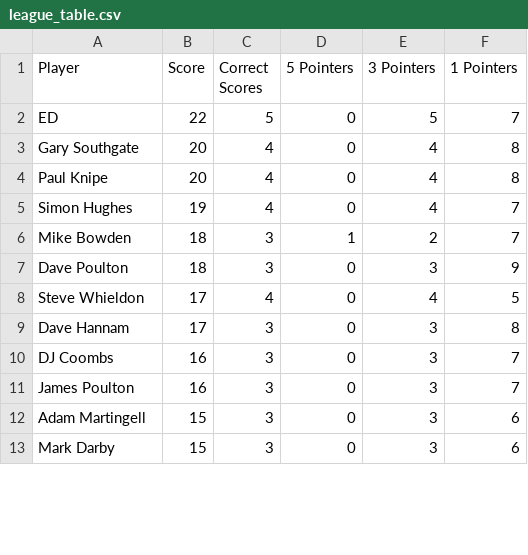
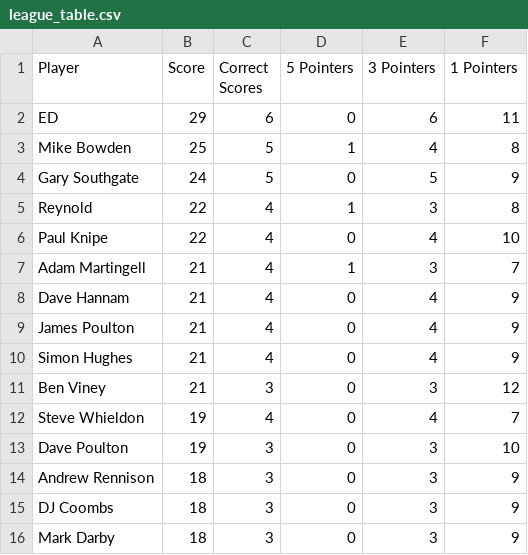
Before and after one commit to ps9786/pl-predictions, a CSV file: pl/league_table.csv, drawn as a sheet; only a part is shown; the diff covers the shown part only.

```diff
--- a/pl/league_table.csv
+++ b/pl/league_table.csv
@@ -1,13 +1,16 @@
 Player,Score,Correct Scores,5 Pointers,3 Pointers,1 Pointers
-ED,22,5,0,5,7
-Gary Southgate,20,4,0,4,8
-Paul Knipe,20,4,0,4,8
-Simon Hughes,19,4,0,4,7
-Mike Bowden,18,3,1,2,7
-Dave Poulton,18,3,0,3,9
-Steve Whieldon,17,4,0,4,5
-Dave Hannam,17,3,0,3,8
-DJ Coombs,16,3,0,3,7
-James Poulton,16,3,0,3,7
-Adam Martingell,15,3,0,3,6
-Mark Darby,15,3,0,3,6
+ED,29,6,0,6,11
+Mike Bowden,25,5,1,4,8
+Gary Southgate,24,5,0,5,9
+Reynold,22,4,1,3,8
+Paul Knipe,22,4,0,4,10
+Adam Martingell,21,4,1,3,7
+Dave Hannam,21,4,0,4,9
+James Poulton,21,4,0,4,9
+Simon Hughes,21,4,0,4,9
+Ben Viney,21,3,0,3,12
+Steve Whieldon,19,4,0,4,7
+Dave Poulton,19,3,0,3,10
+Andrew Rennison,18,3,0,3,9
+DJ Coombs,18,3,0,3,9
+Mark Darby,18,3,0,3,9
```
Also changed, not shown: 4 added rows, 7 removed rows and 25 edited cells elsewhere in this file, pl/scores.csv, 1 other file.
